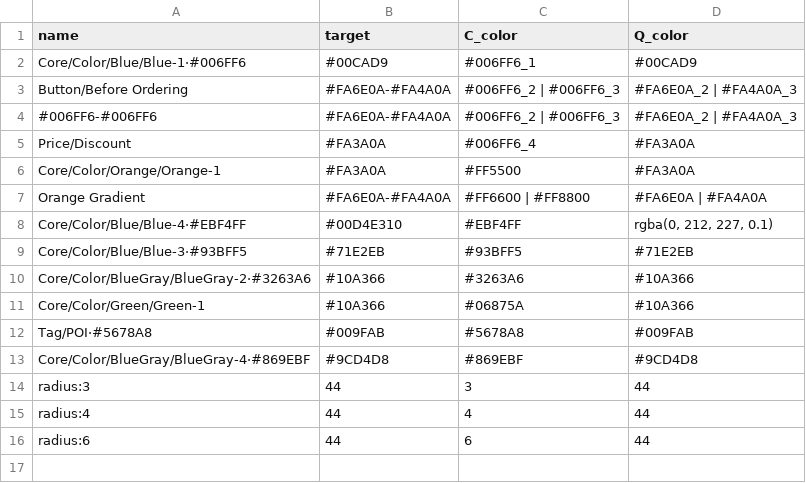
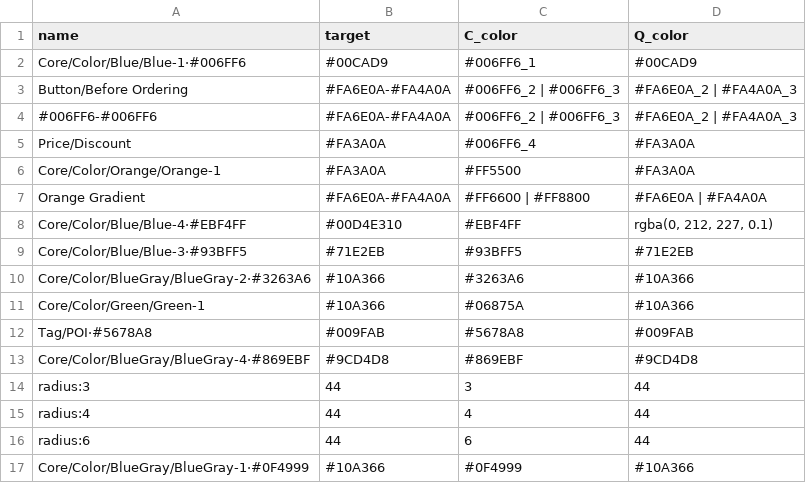
Before and after one commit to susansheng/color-mappings, a CSV file: mappings.csv, drawn as a sheet; the diff names each change by its address in the sheet, - before the commit and + after, or states it on an @@ line.

Commit message:
Update mappings.csv

```diff
--- a/mappings.csv
+++ b/mappings.csv
+row 17: Core/Color/BlueGray/BlueGray-1·#0F4999 | #10A366 | #0F4999 | #10A366
```
